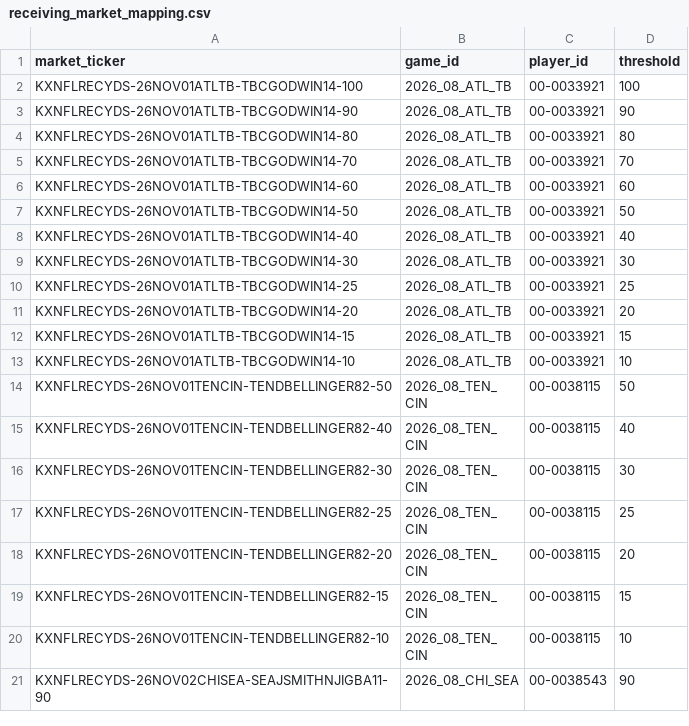
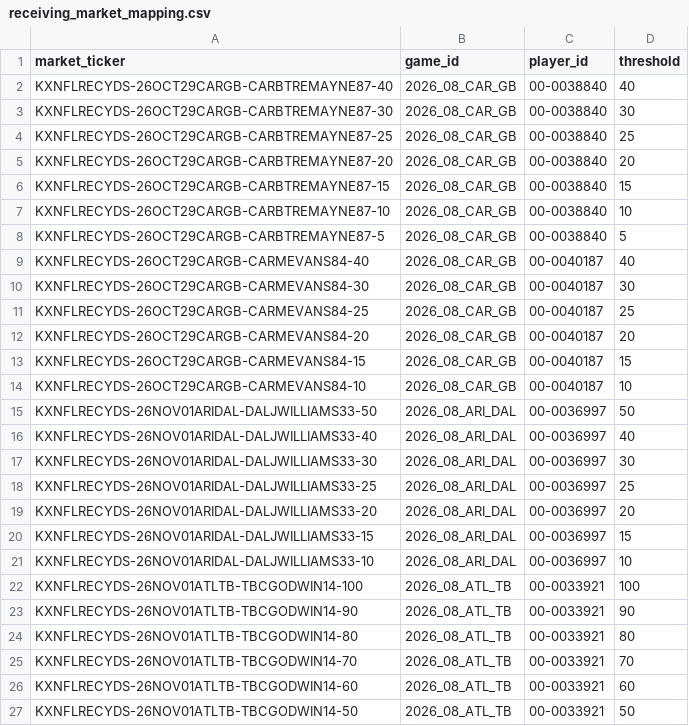
Before and after one commit to SaintSteven/Kalshi-trading-backend, a CSV file: research/nfl_prospective_paper_v001/data/receiving_market_mapping.csv, drawn as a sheet; only a part is shown; the shorter side is filled out with more unchanged rows; the diff names each change by its address in the sheet, - before the commit and + after, or states it on an @@ line.

```diff
--- a/research/nfl_prospective_paper_v001/data/receiving_market_mapping.csv
+++ b/research/nfl_prospective_paper_v001/data/receiving_market_mapping.csv
+row 2: KXNFLRECYDS-26OCT29CARGB-CARBTREMAYNE87-40 | 2026_08_CAR_GB | 00-0038840 | 40
+row 3: KXNFLRECYDS-26OCT29CARGB-CARBTREMAYNE87-30 | 2026_08_CAR_GB | 00-0038840 | 30
+row 4: KXNFLRECYDS-26OCT29CARGB-CARBTREMAYNE87-25 | 2026_08_CAR_GB | 00-0038840 | 25
+row 5: KXNFLRECYDS-26OCT29CARGB-CARBTREMAYNE87-20 | 2026_08_CAR_GB | 00-0038840 | 20
+row 6: KXNFLRECYDS-26OCT29CARGB-CARBTREMAYNE87-15 | 2026_08_CAR_GB | 00-0038840 | 15
+row 7: KXNFLRECYDS-26OCT29CARGB-CARBTREMAYNE87-10 | 2026_08_CAR_GB | 00-0038840 | 10
+row 8: KXNFLRECYDS-26OCT29CARGB-CARBTREMAYNE87-5 | 2026_08_CAR_GB | 00-0038840 | 5
+row 9: KXNFLRECYDS-26OCT29CARGB-CARMEVANS84-40 | 2026_08_CAR_GB | 00-0040187 | 40
+row 10: KXNFLRECYDS-26OCT29CARGB-CARMEVANS84-30 | 2026_08_CAR_GB | 00-0040187 | 30
+row 11: KXNFLRECYDS-26OCT29CARGB-CARMEVANS84-25 | 2026_08_CAR_GB | 00-0040187 | 25
+row 12: KXNFLRECYDS-26OCT29CARGB-CARMEVANS84-20 | 2026_08_CAR_GB | 00-0040187 | 20
+row 13: KXNFLRECYDS-26OCT29CARGB-CARMEVANS84-15 | 2026_08_CAR_GB | 00-0040187 | 15
+row 14: KXNFLRECYDS-26OCT29CARGB-CARMEVANS84-10 | 2026_08_CAR_GB | 00-0040187 | 10
+row 15: KXNFLRECYDS-26NOV01ARIDAL-DALJWILLIAMS33-50 | 2026_08_ARI_DAL | 00-0036997 | 50
+row 16: KXNFLRECYDS-26NOV01ARIDAL-DALJWILLIAMS33-40 | 2026_08_ARI_DAL | 00-0036997 | 40
+row 17: KXNFLRECYDS-26NOV01ARIDAL-DALJWILLIAMS33-30 | 2026_08_ARI_DAL | 00-0036997 | 30
+row 18: KXNFLRECYDS-26NOV01ARIDAL-DALJWILLIAMS33-25 | 2026_08_ARI_DAL | 00-0036997 | 25
+row 19: KXNFLRECYDS-26NOV01ARIDAL-DALJWILLIAMS33-20 | 2026_08_ARI_DAL | 00-0036997 | 20
+row 20: KXNFLRECYDS-26NOV01ARIDAL-DALJWILLIAMS33-15 | 2026_08_ARI_DAL | 00-0036997 | 15
+row 21: KXNFLRECYDS-26NOV01ARIDAL-DALJWILLIAMS33-10 | 2026_08_ARI_DAL | 00-0036997 | 10
```
Also changed, not shown: research/nfl_prospective_paper_v001/data/collector_health.csv, research/nfl_prospective_paper_v001/data/pilot_card.csv, 8 other files.
